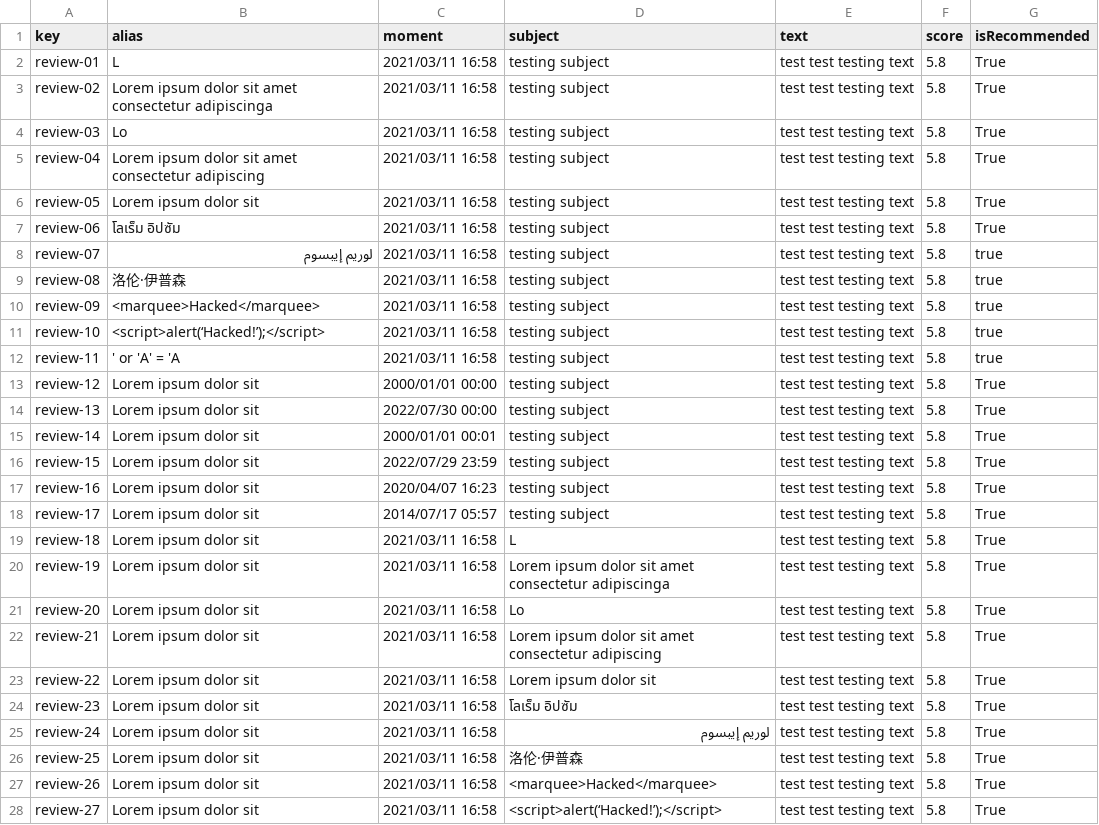
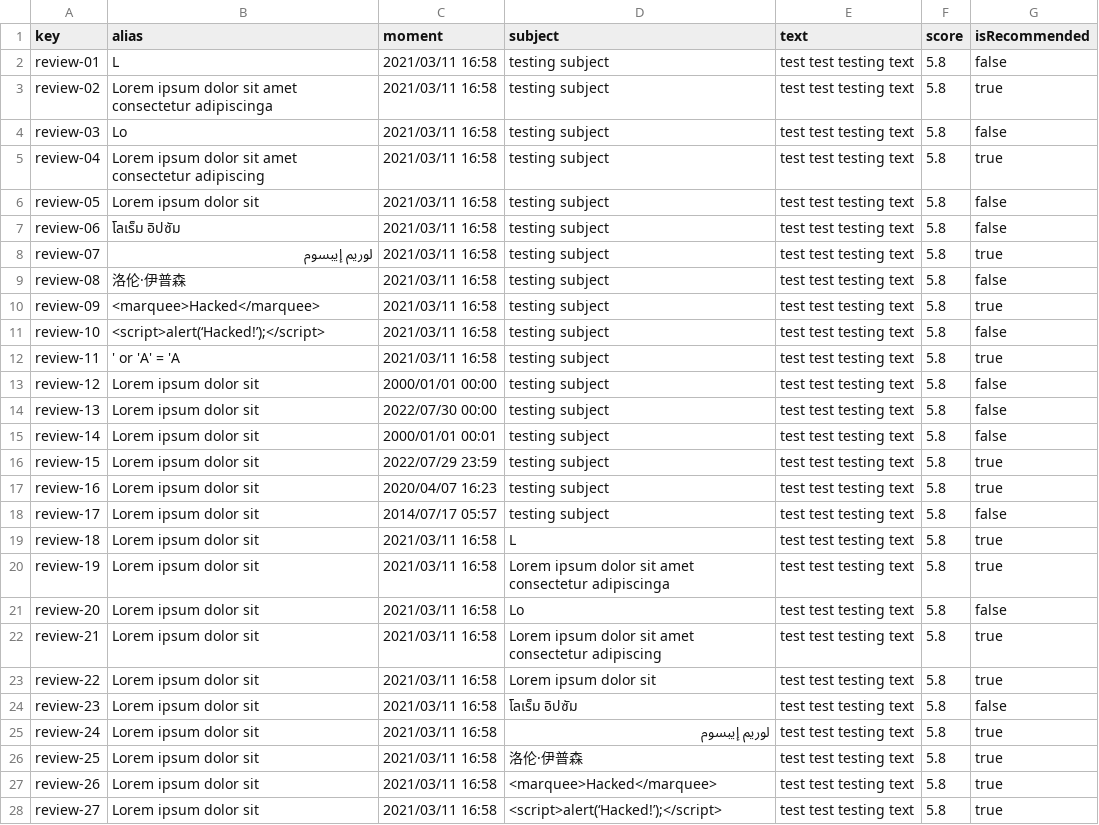
Before and after one commit to agudevbon/Acme-ANS-D03, a CSV file: src/main/resources/WEB-INF/data/sample/review.csv, drawn as a sheet; only a part is shown; the diff covers the shown part only.

Commit message:
Fixed isRecommended attribute in Sample Data of Review Entity

```diff
--- a/src/main/resources/WEB-INF/data/sample/review.csv
+++ b/src/main/resources/WEB-INF/data/sample/review.csv
@@ -1,28 +1,28 @@
 key,alias,moment,subject,text,score,isRecommended
-review-01,L,2021/03/11 16:58,testing subject,test test testing text,5.8,True
-review-02,Lorem ipsum dolor sit amet consectetur adipiscinga,2021/03/11 16:58,testing subject,test test testing text,5.8,True
-review-03,Lo,2021/03/11 16:58,testing subject,test test testing text,5.8,True
-review-04,Lorem ipsum dolor sit amet consectetur adipiscing,2021/03/11 16:58,testing subject,test test testing text,5.8,True
-review-05,Lorem ipsum dolor sit,2021/03/11 16:58,testing subject,test test testing text,5.8,True
-review-06,โลเร็ม อิปซัม,2021/03/11 16:58,testing subject,test test testing text,5.8,True
+review-01,L,2021/03/11 16:58,testing subject,test test testing text,5.8,false
+review-02,Lorem ipsum dolor sit amet consectetur adipiscinga,2021/03/11 16:58,testing subject,test test testing text,5.8,true
+review-03,Lo,2021/03/11 16:58,testing subject,test test testing text,5.8,false
+review-04,Lorem ipsum dolor sit amet consectetur adipiscing,2021/03/11 16:58,testing subject,test test testing text,5.8,true
+review-05,Lorem ipsum dolor sit,2021/03/11 16:58,testing subject,test test testing text,5.8,false
+review-06,โลเร็ม อิปซัม,2021/03/11 16:58,testing subject,test test testing text,5.8,false
 review-07,لوريم إيبسوم,2021/03/11 16:58,testing subject,test test testing text,5.8,true
-review-08,洛伦·伊普森,2021/03/11 16:58,testing subject,test test testing text,5.8,true
+review-08,洛伦·伊普森,2021/03/11 16:58,testing subject,test test testing text,5.8,false
 review-09,<marquee>Hacked</marquee>,2021/03/11 16:58,testing subject,test test testing text,5.8,true
-review-10,<script>alert(‘Hacked!’);</script>,2021/03/11 16:58,testing subject,test test testing text,5.8,true
+review-10,<script>alert(‘Hacked!’);</script>,2021/03/11 16:58,testing subject,test test testing text,5.8,false
 review-11,' or 'A' = 'A,2021/03/11 16:58,testing subject,test test testing text,5.8,true
-review-12,Lorem ipsum dolor sit,2000/01/01 00:00,testing subject,test test testing text,5.8,True
-review-13,Lorem ipsum dolor sit,2022/07/30 00:00,testing subject,test test testing text,5.8,True
-review-14,Lorem ipsum dolor sit,2000/01/01 00:01,testing subject,test test testing text,5.8,True
-review-15,Lorem ipsum dolor sit,2022/07/29 23:59,testing subject,test test testing text,5.8,True
-review-16,Lorem ipsum dolor sit,2020/04/07 16:23,testing subject,test test testing text,5.8,True
-review-17,Lorem ipsum dolor sit,2014/07/17 05:57,testing subject,test test testing text,5.8,True
-review-18,Lorem ipsum dolor sit,2021/03/11 16:58,L,test test testing text,5.8,True
-review-19,Lorem ipsum dolor sit,2021/03/11 16:58,Lorem ipsum dolor sit amet consectetur adipiscinga,test test testing text,5.8,True
-review-20,Lorem ipsum dolor sit,2021/03/11 16:58,Lo,test test testing text,5.8,True
-review-21,Lorem ipsum dolor sit,2021/03/11 16:58,Lorem ipsum dolor sit amet consectetur adipiscing,test test testing text,5.8,True
-review-22,Lorem ipsum dolor sit,2021/03/11 16:58,Lorem ipsum dolor sit,test test testing text,5.8,True
-review-23,Lorem ipsum dolor sit,2021/03/11 16:58,โลเร็ม อิปซัม,test test testing text,5.8,True
-review-24,Lorem ipsum dolor sit,2021/03/11 16:58,لوريم إيبسوم,test test testing text,5.8,True
-review-25,Lorem ipsum dolor sit,2021/03/11 16:58,洛伦·伊普森,test test testing text,5.8,True
-review-26,Lorem ipsum dolor sit,2021/03/11 16:58,<marquee>Hacked</marquee>,test test testing text,5.8,True
-review-27,Lorem ipsum dolor sit,2021/03/11 16:58,<script>alert(‘Hacked!’);</script>,test test testing text,5.8,True
+review-12,Lorem ipsum dolor sit,2000/01/01 00:00,testing subject,test test testing text,5.8,false
+review-13,Lorem ipsum dolor sit,2022/07/30 00:00,testing subject,test test testing text,5.8,false
+review-14,Lorem ipsum dolor sit,2000/01/01 00:01,testing subject,test test testing text,5.8,false
+review-15,Lorem ipsum dolor sit,2022/07/29 23:59,testing subject,test test testing text,5.8,true
+review-16,Lorem ipsum dolor sit,2020/04/07 16:23,testing subject,test test testing text,5.8,true
+review-17,Lorem ipsum dolor sit,2014/07/17 05:57,testing subject,test test testing text,5.8,false
+review-18,Lorem ipsum dolor sit,2021/03/11 16:58,L,test test testing text,5.8,true
+review-19,Lorem ipsum dolor sit,2021/03/11 16:58,Lorem ipsum dolor sit amet consectetur adipiscinga,test test testing text,5.8,true
+review-20,Lorem ipsum dolor sit,2021/03/11 16:58,Lo,test test testing text,5.8,false
+review-21,Lorem ipsum dolor sit,2021/03/11 16:58,Lorem ipsum dolor sit amet consectetur adipiscing,test test testing text,5.8,true
+review-22,Lorem ipsum dolor sit,2021/03/11 16:58,Lorem ipsum dolor sit,test test testing text,5.8,true
+review-23,Lorem ipsum dolor sit,2021/03/11 16:58,โลเร็ม อิปซัม,test test testing text,5.8,false
+review-24,Lorem ipsum dolor sit,2021/03/11 16:58,لوريم إيبسوم,test test testing text,5.8,true
+review-25,Lorem ipsum dolor sit,2021/03/11 16:58,洛伦·伊普森,test test testing text,5.8,true
+review-26,Lorem ipsum dolor sit,2021/03/11 16:58,<marquee>Hacked</marquee>,test test testing text,5.8,true
+review-27,Lorem ipsum dolor sit,2021/03/11 16:58,<script>alert(‘Hacked!’);</script>,test test testing text,5.8,true
```
Also changed, not shown: 20 edited cells elsewhere in this file.
